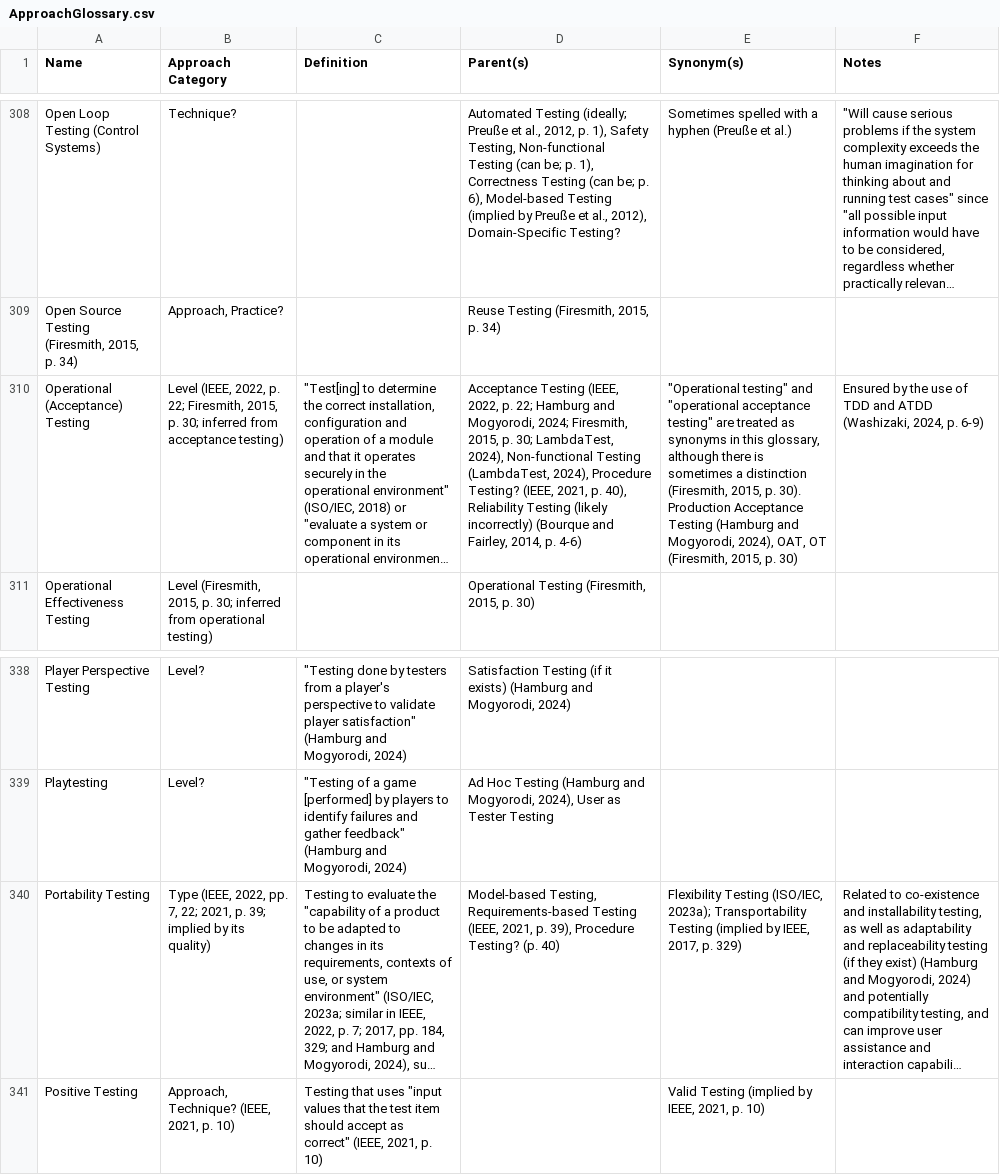
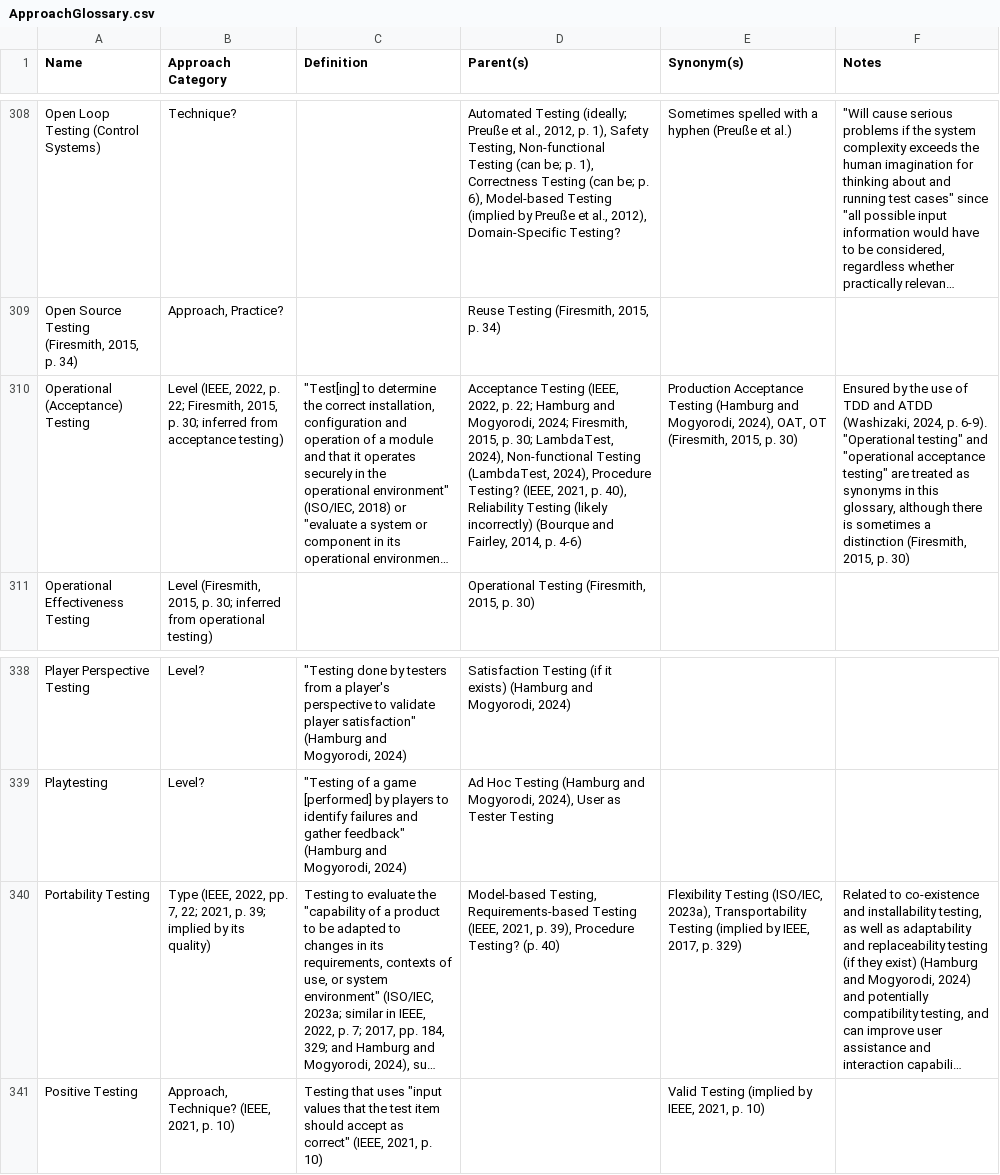
Before and after one commit to samm82/TestingTesting, a CSV file: ApproachGlossary.csv, drawn as a sheet; only a part is shown, gaps mark what is left out; long unchanged cells end in …; the diff names each change by its address in the sheet, - before the commit and + after, or states it on an @@ line.

```diff
--- a/ApproachGlossary.csv
+++ b/ApproachGlossary.csv
-E310 (Synonym(s)): "Operational testing" and "operational acceptance testing" are treated as synonyms in this glossary, although there is sometimes a distinction (Firesmith, 2015, p. 30). Production Acceptance…
+E310 (Synonym(s)): Production Acceptance…
-F310 (Notes): …2024, p. 6-9)
+F310 (Notes): …2024, p. 6-9). "Operational testing" and "operational acceptance testing" are treated as synonyms in this glossary, although there is sometimes a distinction (Firesmith, 2015, p. 30)
-E340 (Synonym(s)): …Testing (ISO/IEC, 2023a); Transportability Testing…
+E340 (Synonym(s)): …Testing (ISO/IEC, 2023a), Transportability Testing…
```
Also changed, not shown: 11 other files.
